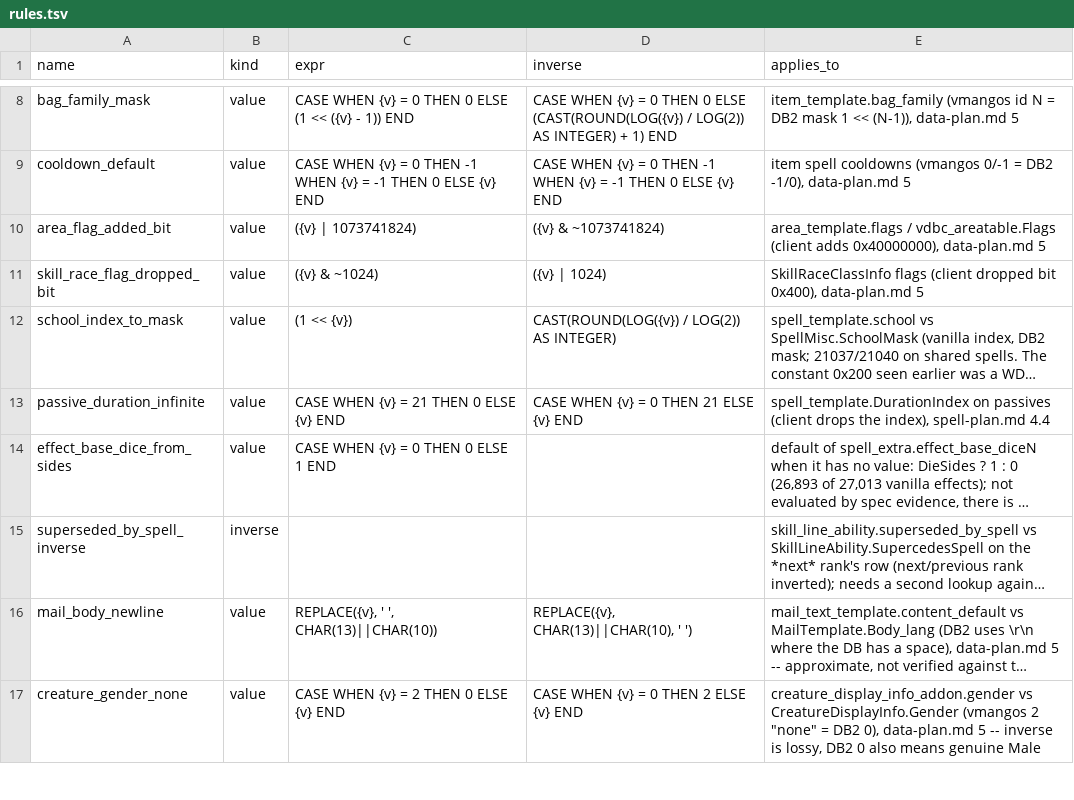
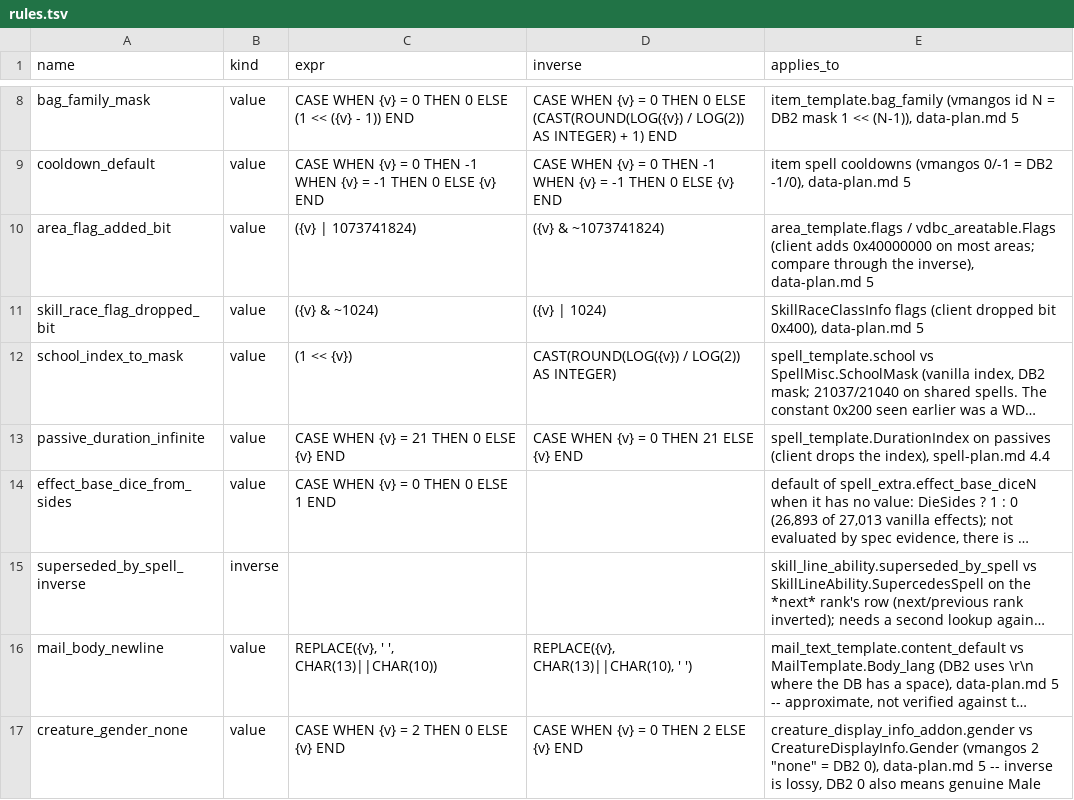
Before and after one commit to smangos-project/smangos, a TSV file: tools/database_tool/Spec/rules.tsv, drawn as a sheet; only a part is shown, gaps mark what is left out; long unchanged cells end in ….

```diff
--- a/tools/database_tool/Spec/rules.tsv
+++ b/tools/database_tool/Spec/rules.tsv
@@ -9,3 +9,3 @@ bag_family_mask	value	CASE WHEN {v} = 0 THEN 0 ELSE (1 << ({v} - 1)) END	CASE WH
 cooldown_default	value	CASE WHEN {v} = 0 THEN -1 WHEN {v} = -1 THEN 0 ELSE {v} END	CASE WHEN {v} = 0 THEN -1 WHEN {v} = -1 THEN 0 ELSE {v} END	item spell cooldowns (vmangos 0/-1 = DB2 -1/0), data-plan.md 5
-area_flag_added_bit	value	({v} | 1073741824)	({v} & ~1073741824)	area_template.flags / vdbc_areatable.Flags (client adds 0x40000000), data-plan.md 5
+area_flag_added_bit	value	({v} | 1073741824)	({v} & ~1073741824)	area_template.flags / vdbc_areatable.Flags (client adds 0x40000000 on most areas; compare through the inverse), data-plan.md 5
 skill_race_flag_dropped_bit	value	({v} & ~1024)	({v} | 1024)	SkillRaceClassInfo flags (client dropped bit 0x400), data-plan.md 5
```
Also changed, not shown: tools/database_tool/Spec/columns.tsv.
